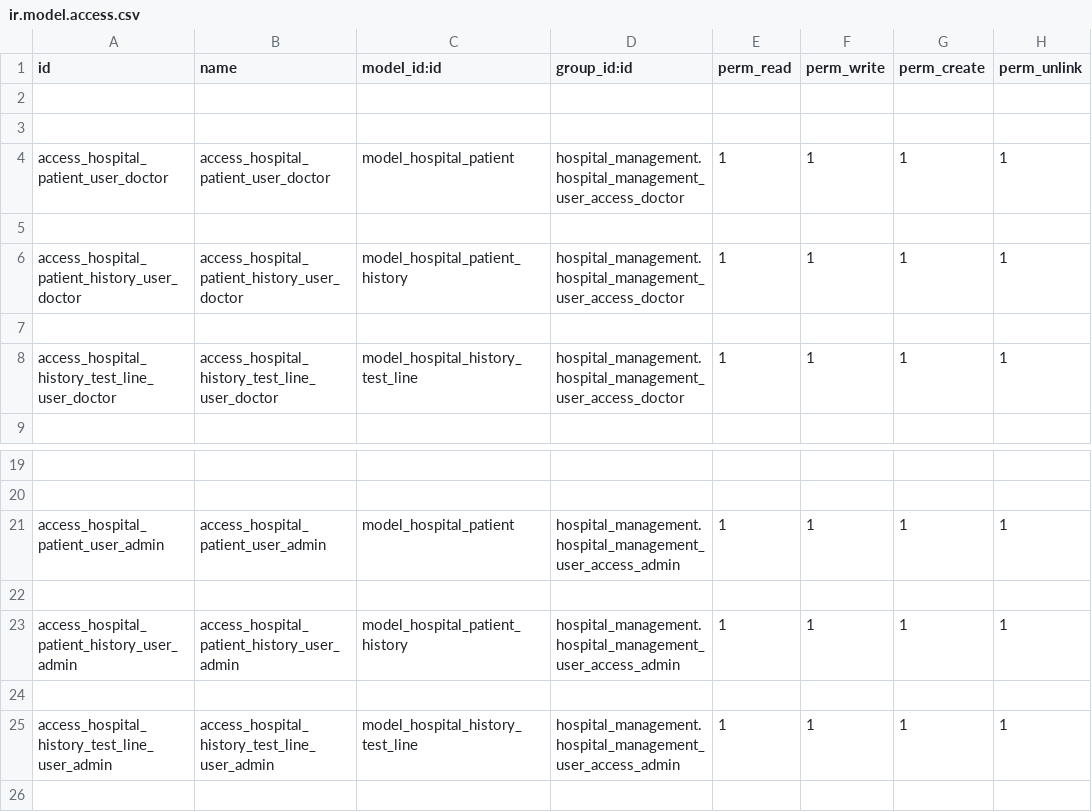
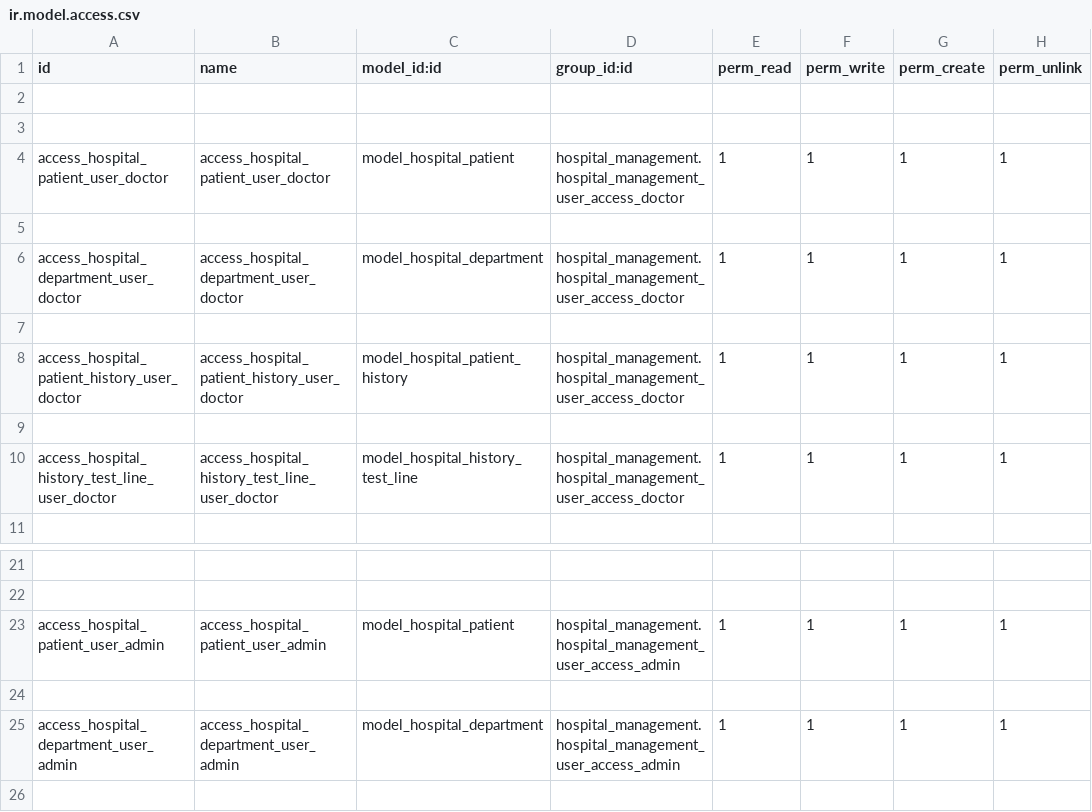
Before and after one commit to gmostafa1210/hospital_management, a CSV file: security/ir.model.access.csv, drawn as a sheet; only a part is shown, gaps mark what is left out; the shorter side is filled out with more unchanged rows; the diff names each change by its address in the sheet, - before the commit and + after, or states it on an @@ line.

```diff
--- a/security/ir.model.access.csv
+++ b/security/ir.model.access.csv
+row 6: access_hospital_department_user_doctor | access_hospital_department_user_doctor | model_hospital_department | hospital_management.hospital_management_user_access_doctor | 1 | 1 | 1 | 1
+row 7: (empty)
+row 24: (empty)
+row 25: access_hospital_department_user_admin | access_hospital_department_user_admin | model_hospital_department | hospital_management.hospital_management_user_access_admin | 1 | 1 | 1 | 1
```
Also changed, not shown: 16 other files.
